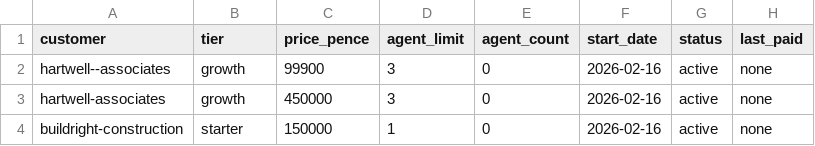
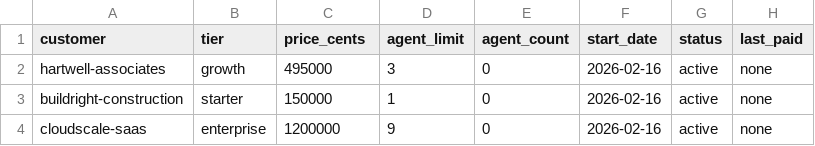
Before and after one commit to afrexai-cto/afrexai-cto.github.io, a TSV file: workflows/step2-agents/billing/customers.tsv, drawn as a sheet.

Commit message:
e2e validation: 3 test customers (Hartwell, BuildRight, CloudScale)

```diff
--- a/workflows/step2-agents/billing/customers.tsv
+++ b/workflows/step2-agents/billing/customers.tsv
@@ -1,4 +1,4 @@
-customer	tier	price_pence	agent_limit	agent_count	start_date	status	last_paid
-hartwell--associates	growth	99900	3	0	2026-02-16	active	none
-hartwell-associates	growth	450000	3	0	2026-02-16	active	none
+customer	tier	price_cents	agent_limit	agent_count	start_date	status	last_paid
+hartwell-associates	growth	495000	3	0	2026-02-16	active	none
 buildright-construction	starter	150000	1	0	2026-02-16	active	none
+cloudscale-saas	enterprise	1200000	9	0	2026-02-16	active	none
```
Also changed, not shown: 42 other files.
